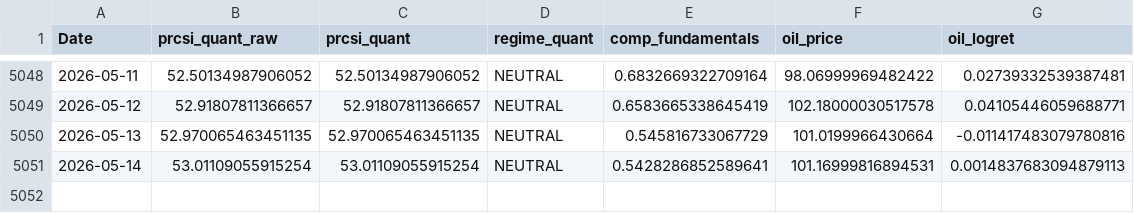
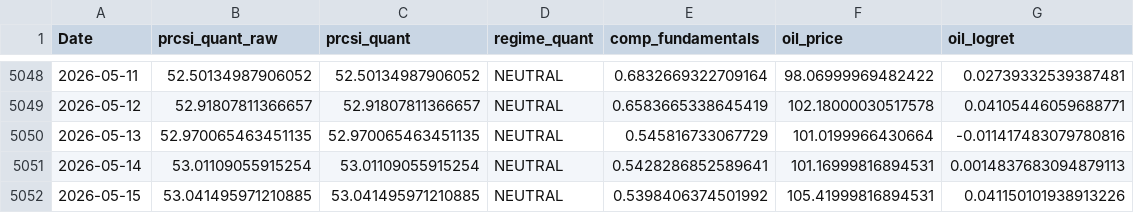
Before and after one commit to Ory999/OIL-INDEX, a CSV file: data/results/prcsi_quant_partial.csv, drawn as a sheet; only a part is shown, gaps mark what is left out.

```diff
--- a/data/results/prcsi_quant_partial.csv
+++ b/data/results/prcsi_quant_partial.csv
@@ -5051 +5051,2 @@ Date,prcsi_quant_raw,prcsi_quant,regime_quant,comp_fundamentals,oil_price,oil_lo
 2026-05-14,53.01109055915254,53.01109055915254,NEUTRAL,0.5428286852589641,101.16999816894531,0.0014837683094879113
+2026-05-15,53.041495971210885,53.041495971210885,NEUTRAL,0.5398406374501992,105.41999816894531,0.041150101938913226
```
Also changed, not shown: 6 other files.
